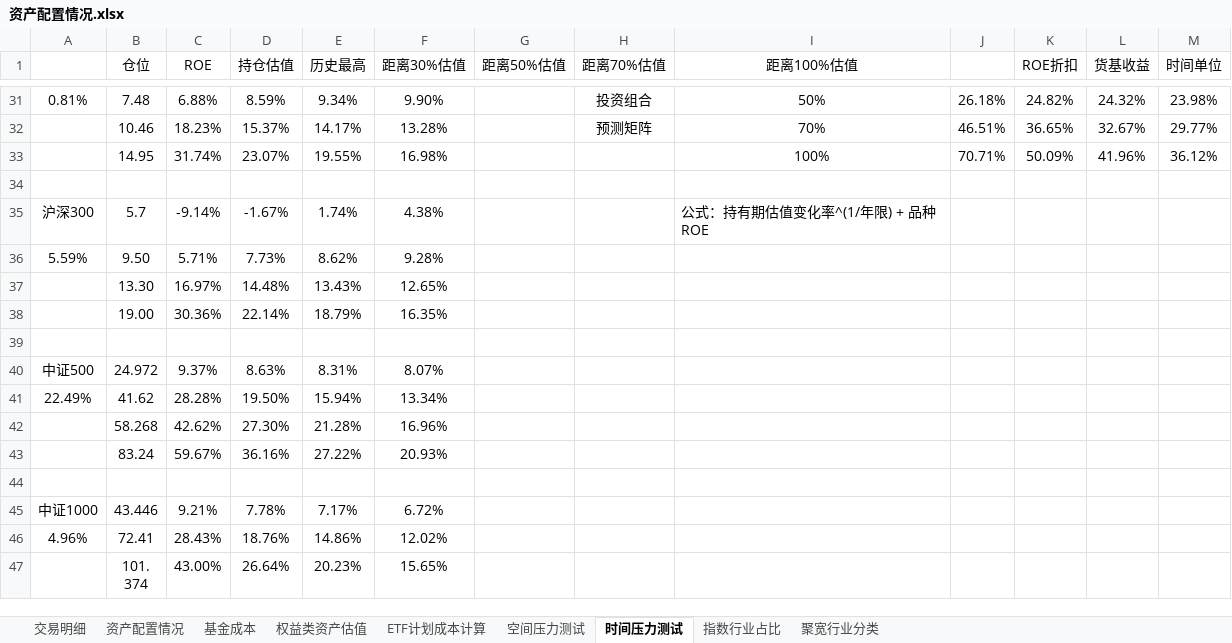
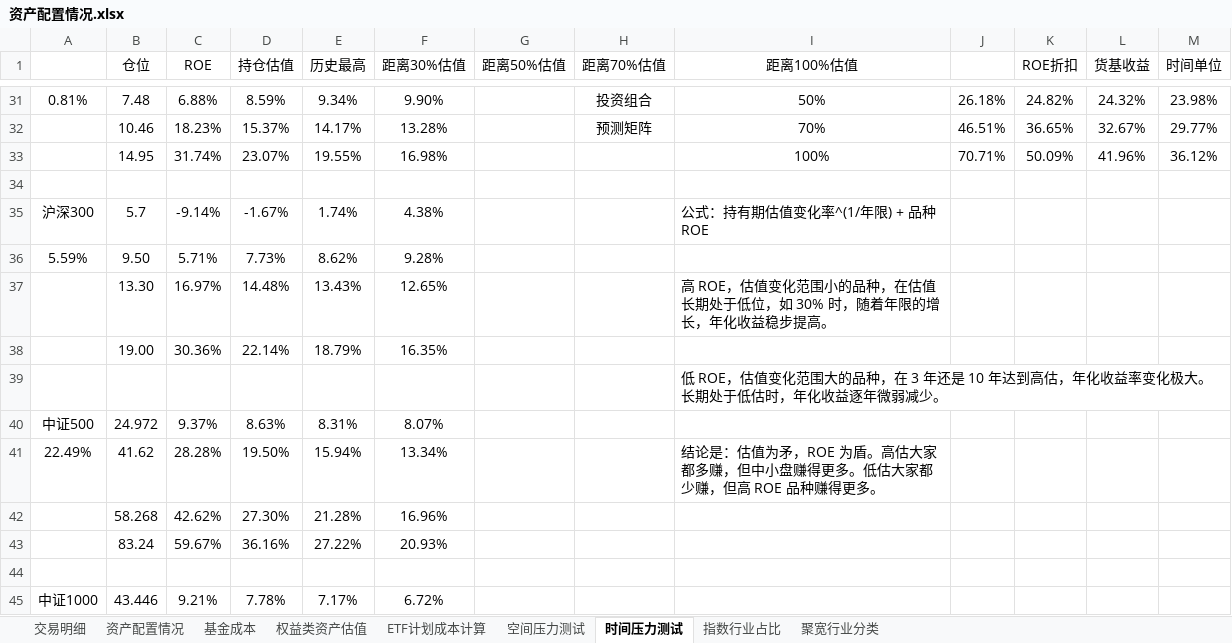
Before and after one commit to klq26/finance-data, an Excel workbook: Portfolio/资产配置情况.xlsx, sheet 时间压力测试, drawn as a sheet; only a part is shown, gaps mark what is left out; the shorter side is filled out with more unchanged rows; values as stored, in another font and other column widths than the file's, no borders; conditional formats not drawn; the diff names each change by its address in the sheet, - before the commit and + after, or states it on an @@ line.

Commit message:
增加一些感悟

```diff
--- a/Portfolio/资产配置情况.xlsx (sheet 时间压力测试)
+++ b/Portfolio/资产配置情况.xlsx (sheet 时间压力测试)
-I37 (距离100%估值): (empty)
+I37 (距离100%估值): 高 ROE，估值变化范围小的品种，在估值长期处于低位，如 30% 时，随着年限的增长，年化收益稳步提高。
-I39 (距离100%估值): (empty)
+I39 (距离100%估值): 低 ROE，估值变化范围大的品种，在 3 年还是 10 年达到高估，年化收益率变化极大。长期处于低估时，年化收益逐年微弱减少。
-I41 (距离100%估值): (empty)
+I41 (距离100%估值): 结论是：估值为矛，ROE 为盾。高估大家都多赚，但中小盘赚得更多。低估大家都少赚，但高 ROE 品种赚得更多。
```
